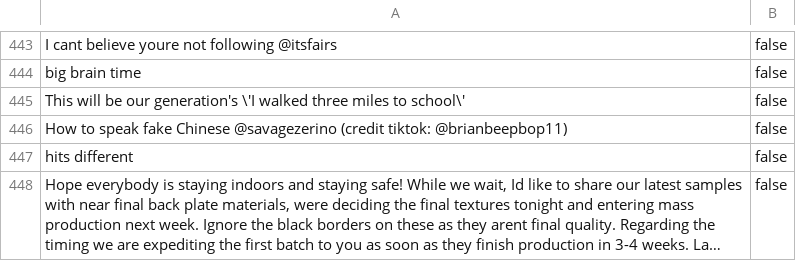
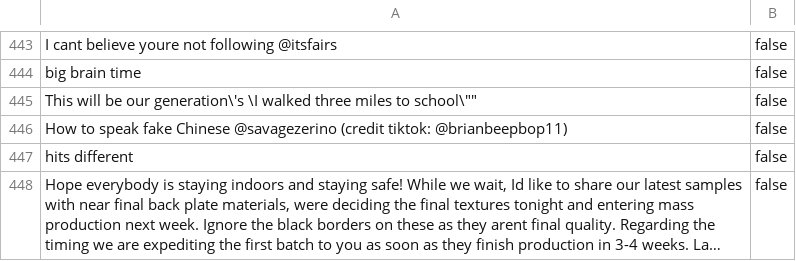
Before and after one commit to robertnorrie/NoMoPromoClassifier, a CSV file: ML/ClassifierOutput.csv, drawn as a sheet; only a part is shown, gaps mark what is left out; long unchanged cells end in …; the diff names each change by its address in the sheet, - before the commit and + after, or states it on an @@ line.

Commit message:
Update ClassifierOutput.csv

```diff
--- a/ML/ClassifierOutput.csv
+++ b/ML/ClassifierOutput.csv
-A445: …be our generation's \'I walked three miles to school\'
+A445: …be our generation\'s \I walked three miles to school\""
```
